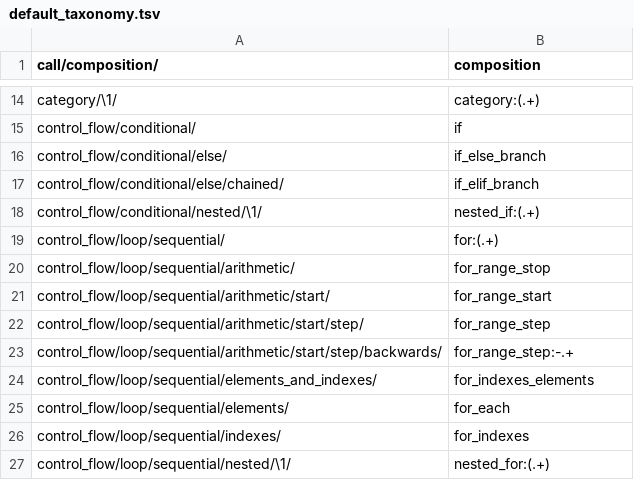
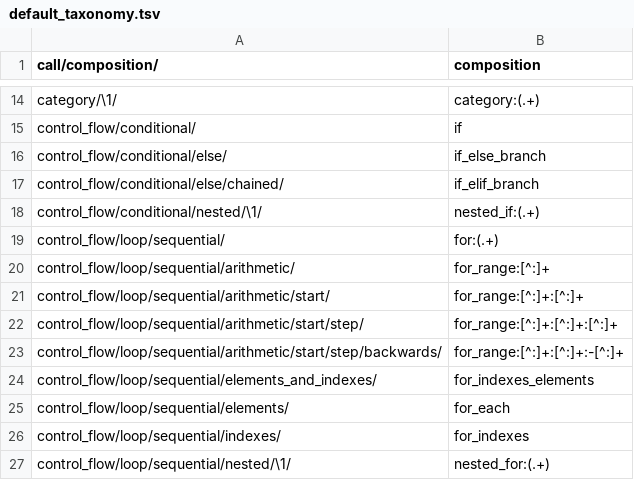
Before and after one commit to laowantong/paroxython, a TSV file: taxonomies/default_taxonomy.tsv, drawn as a sheet; only a part is shown, gaps mark what is left out.

Commit message:
add path in query results and factorize constructs `for_range`

```diff
--- a/taxonomies/default_taxonomy.tsv
+++ b/taxonomies/default_taxonomy.tsv
@@ -19,6 +19,6 @@ control_flow/conditional/nested/\1/	nested_if:(.+)
 control_flow/loop/sequential/	for:(.+)
-control_flow/loop/sequential/arithmetic/	for_range_stop
-control_flow/loop/sequential/arithmetic/start/	for_range_start
-control_flow/loop/sequential/arithmetic/start/step/	for_range_step
-control_flow/loop/sequential/arithmetic/start/step/backwards/	for_range_step:-.+
+control_flow/loop/sequential/arithmetic/	for_range:[^:]+
+control_flow/loop/sequential/arithmetic/start/	for_range:[^:]+:[^:]+
+control_flow/loop/sequential/arithmetic/start/step/	for_range:[^:]+:[^:]+:[^:]+
+control_flow/loop/sequential/arithmetic/start/step/backwards/	for_range:[^:]+:[^:]+:-[^:]+
 control_flow/loop/sequential/elements_and_indexes/	for_indexes_elements
```
Also changed, not shown: 17 other files.
